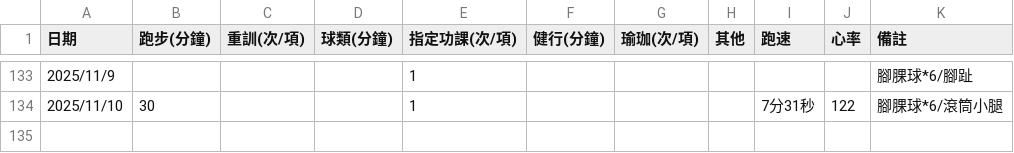
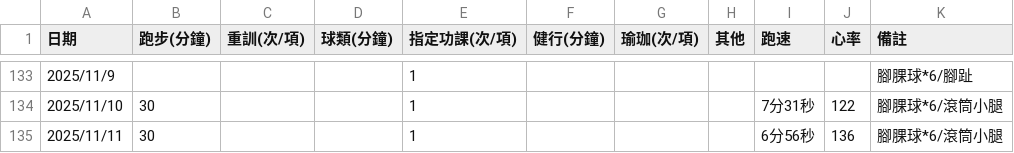
Before and after one commit to 3311231021/sport, a CSV file: sport.csv, drawn as a sheet; only a part is shown, gaps mark what is left out.

Commit message:
Add files via upload

```diff
--- a/sport.csv
+++ b/sport.csv
@@ -134 +134,2 @@
 2025/11/10,30,,,1,,,,7分31秒,122,腳腂球*6/滾筒小腿
+2025/11/11,30,,,1,,,,6分56秒,136,腳腂球*6/滾筒小腿
```
